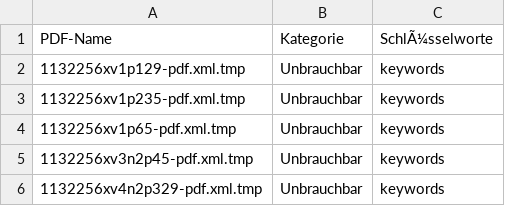
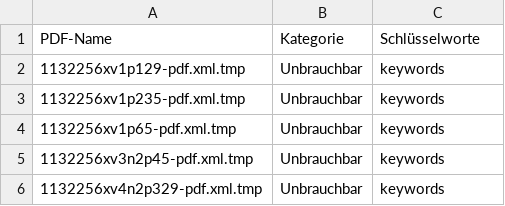
Before and after one commit to Quicano/SIA-Data-Categorizer, a CSV file: result.csv, drawn as a sheet; only a part is shown.

```diff
--- a/result.csv
+++ b/result.csv
@@ -1,2 +1,2 @@
-"PDF-Name","Kategorie","SchlÃ¼sselworte"
+"PDF-Name","Kategorie","Schlüsselworte"
 "1132256xv1p129-pdf.xml.tmp","Unbrauchbar","keywords"
```
Also changed, not shown: 53 other files.
